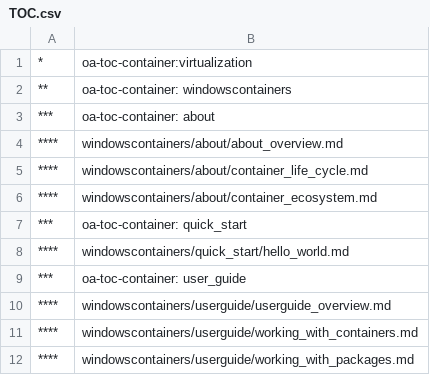
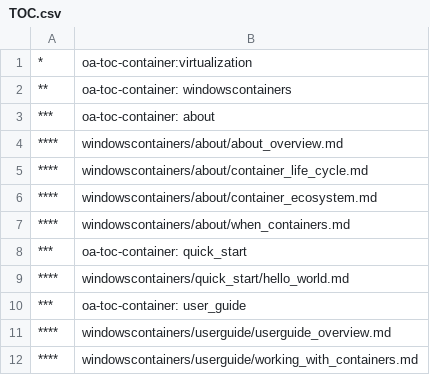
Before and after one commit to MicrosoftDocs/Virtualization-Documentation, a CSV file: virtualization/TOC.csv, drawn as a sheet; only a part is shown; the shorter side is filled out with more unchanged rows; the diff names each change by its address in the sheet, - before the commit and + after, or states it on an @@ line.

Commit message:
Updated TOC.csv

```diff
--- a/virtualization/TOC.csv
+++ b/virtualization/TOC.csv
+row 7: **** | windowscontainers/about/when_containers.md
```
